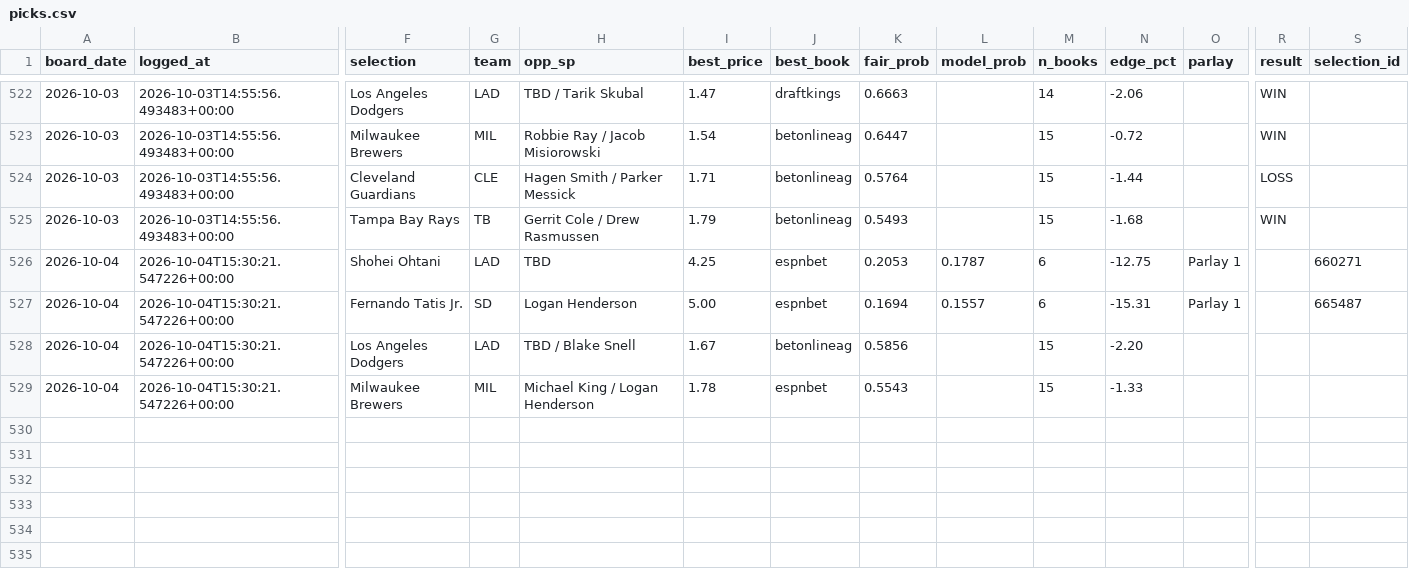
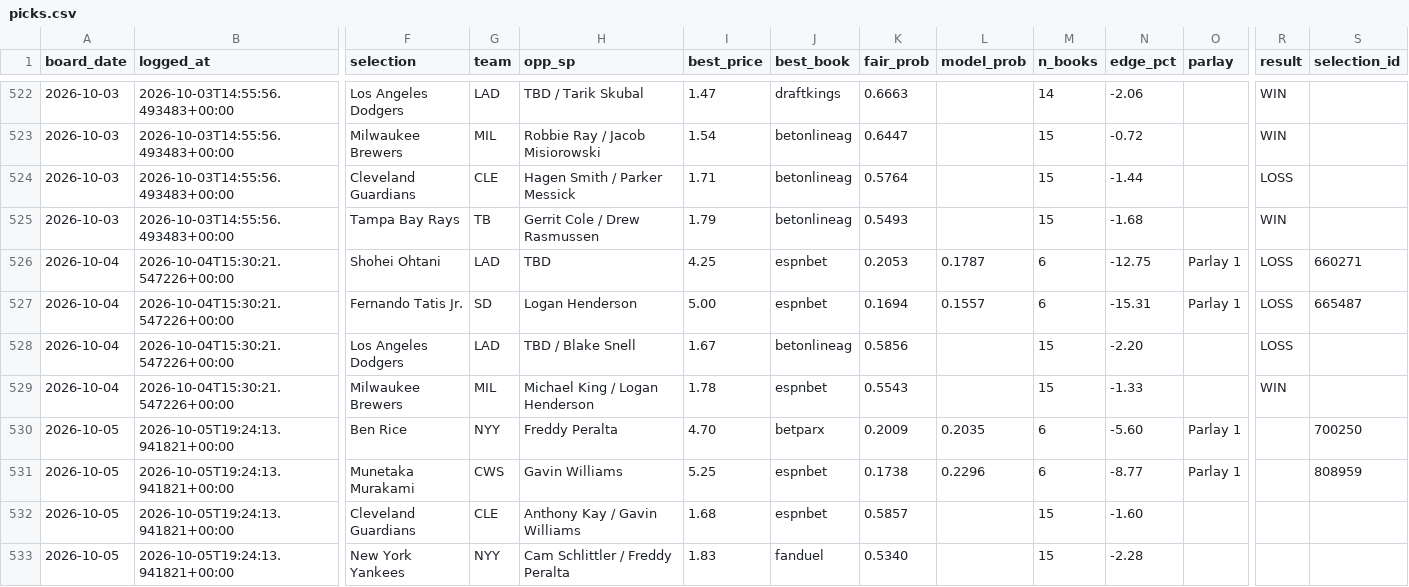
Before and after one commit to joshuajoshuajaja/jaja123, a CSV file: data/mlb/picks.csv, drawn as a sheet; only a part is shown, gaps mark what is left out; rows hold the shown columns only; the diff names each change by its address in the sheet, - before the commit and + after, or states it on an @@ line.

Commit message:
board 2026-10-05

```diff
--- a/data/mlb/picks.csv
+++ b/data/mlb/picks.csv
-R526:R528 (result): (empty)
+R526:R528 (result): LOSS
-R529 (result): (empty)
+R529 (result): WIN
+row 530: 2026-10-05 | 2026-10-05T19:24:13.941821+00:00 | Ben Rice | NYY | Freddy Peralta | 4.70 | betparx | 0.2009 | 0.2035 | 6 | -5.60 | Parlay 1 |  | 700250
+row 531: 2026-10-05 | 2026-10-05T19:24:13.941821+00:00 | Munetaka Murakami | CWS | Gavin Williams | 5.25 | espnbet | 0.1738 | 0.2296 | 6 | -8.77 | Parlay 1 |  | 808959
+row 532: 2026-10-05 | 2026-10-05T19:24:13.941821+00:00 | Cleveland Guardians | CLE | Anthony Kay / Gavin Williams | 1.68 | espnbet | 0.5857 |  | 15 | -1.60
+row 533: 2026-10-05 | 2026-10-05T19:24:13.941821+00:00 | New York Yankees | NYY | Cam Schlittler / Freddy Peralta | 1.83 | fanduel | 0.5340 |  | 15 | -2.28
```
Also changed, not shown: 1 other file.
